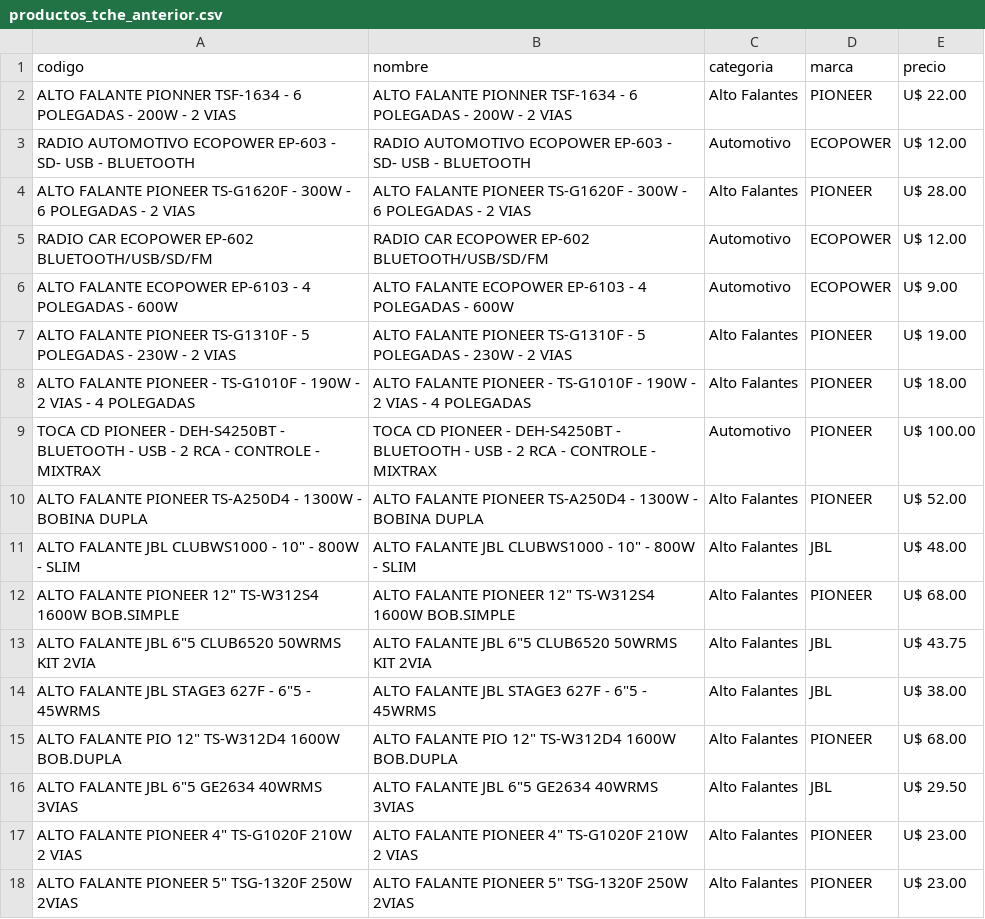
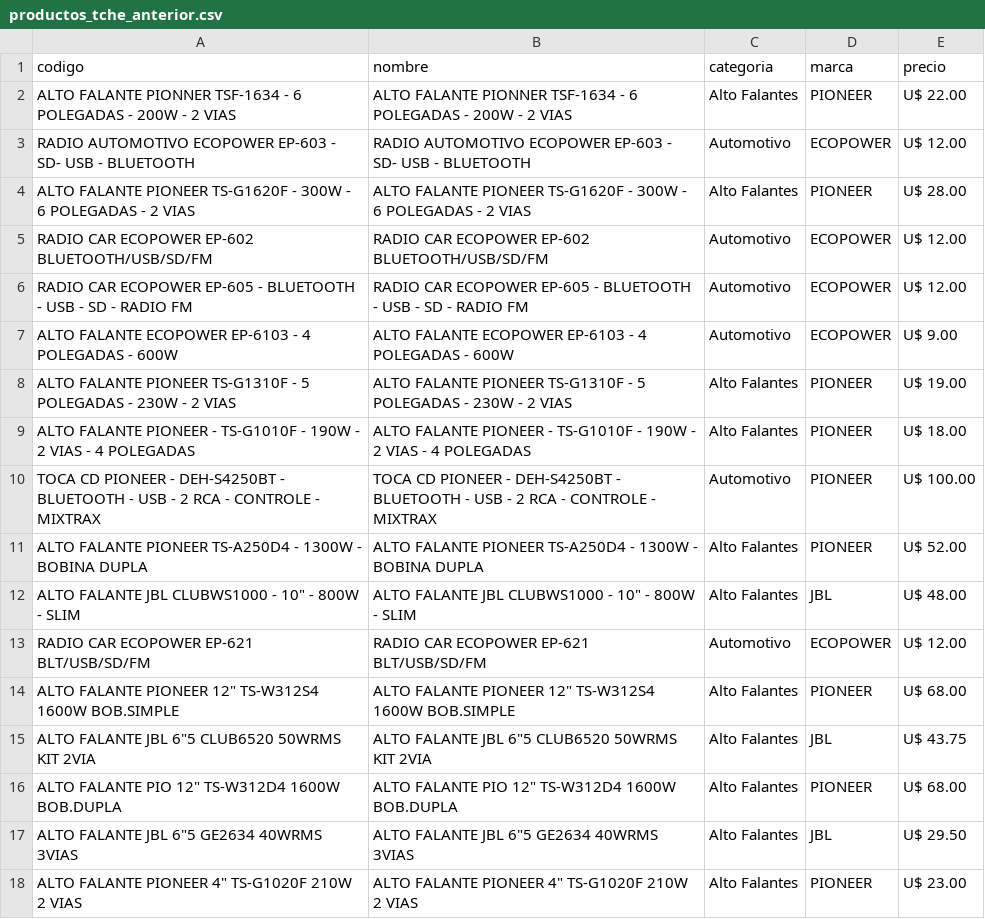
Before and after one commit to Gabrieluz1985/monitor-tcheloco, a CSV file: productos_tche_anterior.csv, drawn as a sheet; only a part is shown; the shorter side is filled out with more unchanged rows.

```diff
--- a/productos_tche_anterior.csv
+++ b/productos_tche_anterior.csv
@@ -5,2 +5,3 @@ ALTO FALANTE PIONEER TS-G1620F - 300W - 6 POLEGADAS - 2 VIAS,ALTO FALANTE PIONEE
 RADIO CAR ECOPOWER EP-602 BLUETOOTH/USB/SD/FM,RADIO CAR ECOPOWER EP-602 BLUETOOTH/USB/SD/FM,Automotivo,ECOPOWER,U$ 12.00
+RADIO CAR ECOPOWER EP-605 - BLUETOOTH - USB - SD - RADIO FM,RADIO CAR ECOPOWER EP-605 - BLUETOOTH - USB - SD - RADIO FM,Automotivo,ECOPOWER,U$ 12.00
 ALTO FALANTE ECOPOWER EP-6103 - 4 POLEGADAS - 600W,ALTO FALANTE ECOPOWER EP-6103 - 4 POLEGADAS - 600W,Automotivo,ECOPOWER,U$ 9.00
@@ -11,5 +12,5 @@ ALTO FALANTE PIONEER TS-A250D4 - 1300W - BOBINA DUPLA,ALTO FALANTE PIONEER TS-A2
 "ALTO FALANTE JBL CLUBWS1000 - 10"" - 800W - SLIM","ALTO FALANTE JBL CLUBWS1000 - 10"" - 800W - SLIM",Alto Falantes,JBL,U$ 48.00
+RADIO CAR ECOPOWER EP-621 BLT/USB/SD/FM,RADIO CAR ECOPOWER EP-621 BLT/USB/SD/FM,Automotivo,ECOPOWER,U$ 12.00
 "ALTO FALANTE PIONEER 12""  TS-W312S4  1600W BOB.SIMPLE","ALTO FALANTE PIONEER 12""  TS-W312S4  1600W BOB.SIMPLE",Alto Falantes,PIONEER,U$ 68.00
 "ALTO FALANTE JBL  6""5   CLUB6520  50WRMS KIT 2VIA","ALTO FALANTE JBL  6""5   CLUB6520  50WRMS KIT 2VIA",Alto Falantes,JBL,U$ 43.75
-"ALTO FALANTE JBL STAGE3 627F - 6""5 - 45WRMS","ALTO FALANTE JBL STAGE3 627F - 6""5 - 45WRMS",Alto Falantes,JBL,U$ 38.00
 "ALTO FALANTE PIO 12""  TS-W312D4  1600W BOB.DUPLA","ALTO FALANTE PIO 12""  TS-W312D4  1600W BOB.DUPLA",Alto Falantes,PIONEER,U$ 68.00
```
